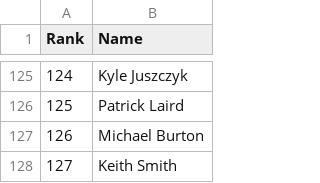
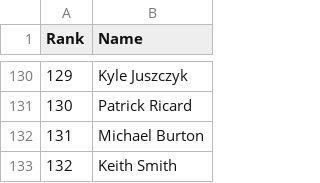
Before and after one commit to VinGuar/Fantasy-Football-Rankings-With-ML, a CSV file: final_rankings/NonPPR_rankings/RBs_NonPPR.csv, drawn as a sheet; only a part is shown, gaps mark what is left out; addresses are those after the commit; the diff covers the shown part only; the diff names each change by its address in the sheet, - before the commit and + after, or states it on an @@ line.

```diff
--- a/final_rankings/NonPPR_rankings/RBs_NonPPR.csv
+++ b/final_rankings/NonPPR_rankings/RBs_NonPPR.csv
@@ column A (Rank) renumbered from row 8 down @@
-B131 (Name): Patrick Laird
+B131 (Name): Patrick Ricard
```
Also changed, not shown: 7 added rows, 2 removed rows, 74 moved rows and 1 edited cell elsewhere in this file, final_rankings/HalfPPR_rankings/RBs_HalfPPR.csv, player_scoring_things/all_rosters_stats_and_av_csvs/currYearRoster.csv, 26 other files.
